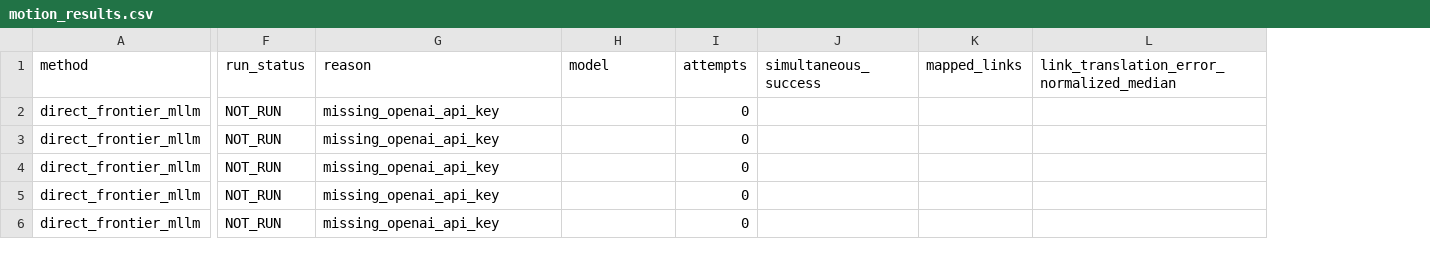
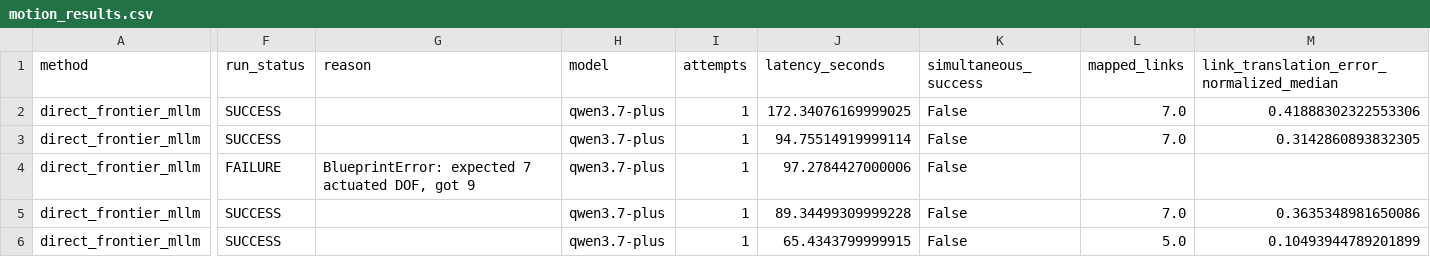
Before and after one commit to tyh1877/cadtyh, a CSV file: go_nogo2/results/motion_results.csv, drawn as a sheet; only a part is shown, gaps mark what is left out; addresses are those after the commit; the diff covers the shown part only; the diff names each change by its address in the sheet, - before the commit and + after, or states it on an @@ line.

```diff
--- a/go_nogo2/results/motion_results.csv
+++ b/go_nogo2/results/motion_results.csv
+column J (latency_seconds), rows 2-6: 172.34076169999025 | 94.75514919999114 | 97.2784427000006 | 89.34499309999228 | 65.4343799999915
-F2:F3 (run_status): NOT_RUN
+F2:F3 (run_status): SUCCESS
-G2:G3 (reason): missing_openai_api_key
+G2:G3 (reason): (empty)
-H2:H6 (model): (empty)
+H2:H6 (model): qwen3.7-plus
-I2:I6 (attempts): 0
+I2:I6 (attempts): 1
-K2:K6 (simultaneous_success): (empty)
+K2:K6 (simultaneous_success): False
-L2:L3 (mapped_links): (empty)
+L2:L3 (mapped_links): 7.0
-M2: (empty)
+M2: 0.41888302322553306
-M3: (empty)
+M3: 0.3142860893832305
-F4 (run_status): NOT_RUN
+F4 (run_status): FAILURE
-G4 (reason): missing_openai_api_key
+G4 (reason): BlueprintError: expected 7 actuated DOF, got 9
-F5:F6 (run_status): NOT_RUN
+F5:F6 (run_status): SUCCESS
-G5:G6 (reason): missing_openai_api_key
+G5:G6 (reason): (empty)
-L5 (mapped_links): (empty)
+L5 (mapped_links): 7.0
-M5: (empty)
+M5: 0.3635348981650086
-L6 (mapped_links): (empty)
+L6 (mapped_links): 5.0
-M6: (empty)
+M6: 0.10493944789201899
```
Also changed, not shown: 142 edited cells elsewhere in this file, go_nogo2/results/assembly_results.csv, go_nogo2/results/failure_breakdown.csv, 22 other files.
